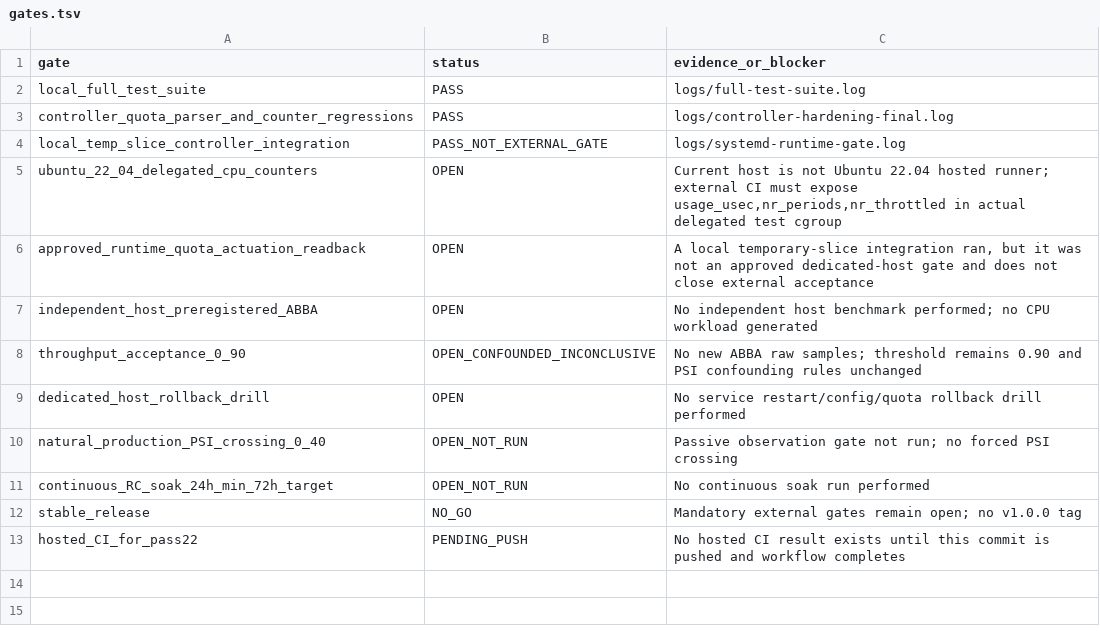
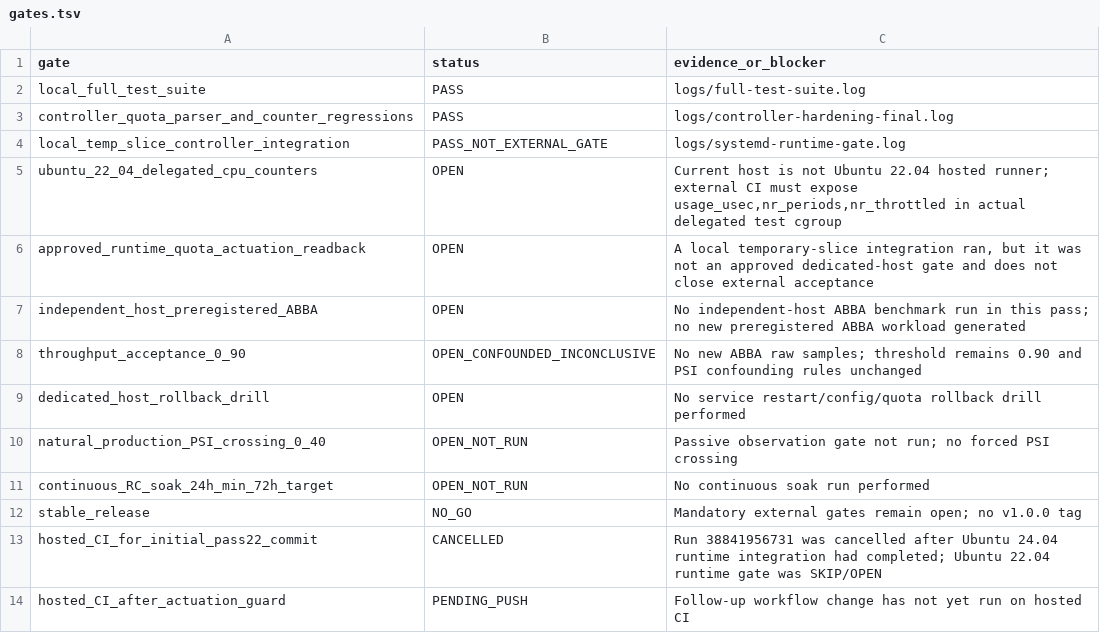
Before and after one commit to nplongx/linux-workload-guard, a TSV file: benchmarks/results/pass22-validation-2026-10-16-r1/gates.tsv, drawn as a sheet.

```diff
--- a/benchmarks/results/pass22-validation-2026-10-16-r1/gates.tsv
+++ b/benchmarks/results/pass22-validation-2026-10-16-r1/gates.tsv
@@ -6,3 +6,3 @@ ubuntu_22_04_delegated_cpu_counters	OPEN	Current host is not Ubuntu 22.04 hosted
 approved_runtime_quota_actuation_readback	OPEN	A local temporary-slice integration ran, but it was not an approved dedicated-host gate and does not close external acceptance
-independent_host_preregistered_ABBA	OPEN	No independent host benchmark performed; no CPU workload generated
+independent_host_preregistered_ABBA	OPEN	No independent-host ABBA benchmark run in this pass; no new preregistered ABBA workload generated
 throughput_acceptance_0_90	OPEN_CONFOUNDED_INCONCLUSIVE	No new ABBA raw samples; threshold remains 0.90 and PSI confounding rules unchanged
@@ -12,2 +12,3 @@ continuous_RC_soak_24h_min_72h_target	OPEN_NOT_RUN	No continuous soak run perfor
 stable_release	NO_GO	Mandatory external gates remain open; no v1.0.0 tag
-hosted_CI_for_pass22	PENDING_PUSH	No hosted CI result exists until this commit is pushed and workflow completes
+hosted_CI_for_initial_pass22_commit	CANCELLED	Run 38841956731 was cancelled after Ubuntu 24.04 runtime integration had completed; Ubuntu 22.04 runtime gate was SKIP/OPEN
+hosted_CI_after_actuation_guard	PENDING_PUSH	Follow-up workflow change has not yet run on hosted CI
```
Also changed, not shown: benchmarks/results/pass22-validation-2026-10-16-r1/evidence-classification.tsv, benchmarks/results/pass22-validation-2026-10-16-r1/status.tsv, 14 other files.
